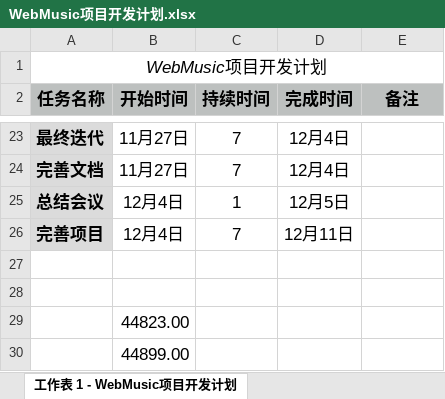
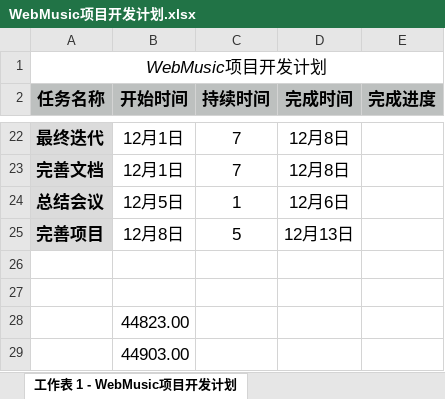
Before and after one commit to wty92911/SE, an Excel workbook: doc/WebMusic项目开发计划.xlsx, sheet 工作表 1 - WebMusic项目开发计划, drawn as a sheet; only a part is shown, gaps mark what is left out; values as stored, in another font and other column widths than the file's, no borders; charts and pictures and conditional formats not drawn; addresses are those after the commit; the diff covers the shown part only; the diff names each change by its address in the sheet, - before the commit and + after, or states it on an @@ line.

```diff
--- a/doc/WebMusic项目开发计划.xlsx (sheet 工作表 1 - WebMusic项目开发计划)
+++ b/doc/WebMusic项目开发计划.xlsx (sheet 工作表 1 - WebMusic项目开发计划)
-E2: 备注
+E2: 完成进度
-B22:B23 (开始时间): 11月27日
+B22:B23 (开始时间): 12月1日
-D22:D23 (完成时间): 12月4日
+D22:D23 (完成时间): 12月8日
-B24 (开始时间): 12月4日
+B24 (开始时间): 12月5日
-D24 (完成时间): 12月5日
+D24 (完成时间): 12月6日
-B25 (开始时间): 12月4日
+B25 (开始时间): 12月8日
-C25 (持续时间): 7
+C25 (持续时间): 5
-D25 (完成时间): 12月11日
+D25 (完成时间): 12月13日
-B29 (开始时间): 44899.00
+B29 (开始时间): 44903.00
```
Also changed, not shown: 14 added rows, 15 removed rows, 5 edited cells and cell formats elsewhere in this sheet, formulas that keep their value, charts or pictures, 1 other file.
